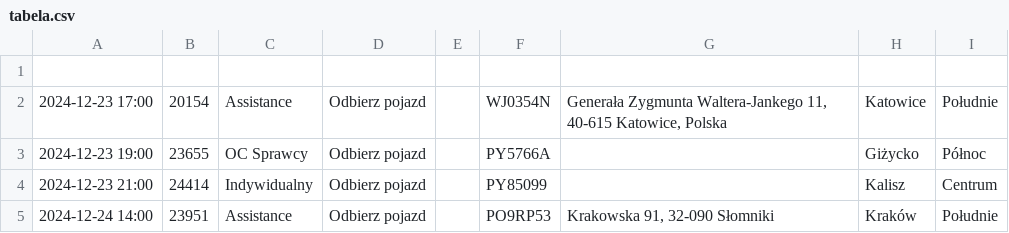
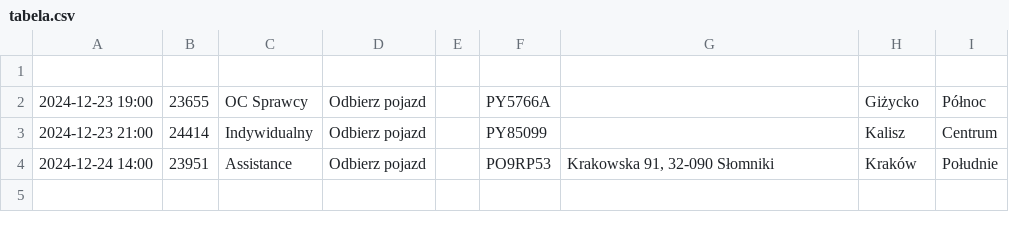
Before and after one commit to chojnacky/chojnacky.github.io, a CSV file: tabela.csv, drawn as a sheet; the diff names each change by its address in the sheet, - before the commit and + after, or states it on an @@ line.

Commit message:
Dodanie lub aktualizacja pliku tabela.csv

```diff
--- a/tabela.csv
+++ b/tabela.csv
-row 2: 2024-12-23 17:00 | 20154 | Assistance | Odbierz pojazd |  | WJ0354N | Generała Zygmunta Waltera-Jankego 11, 40-615 Katowice, Polska | Katowice | Południe
```
